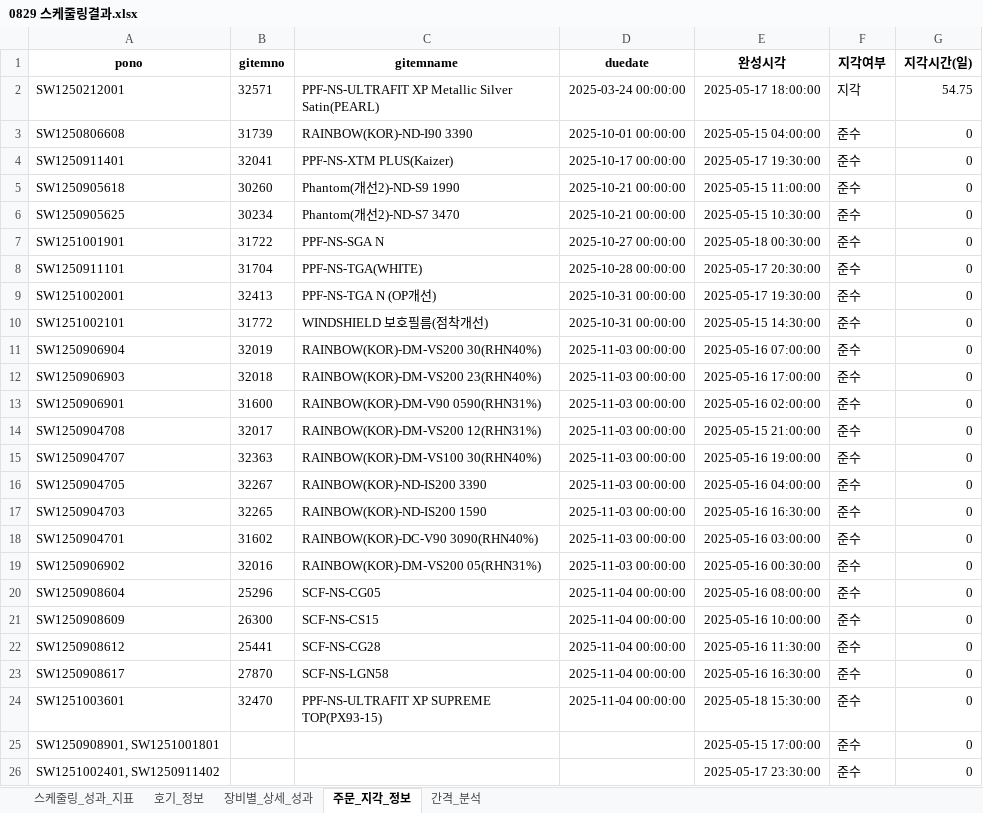
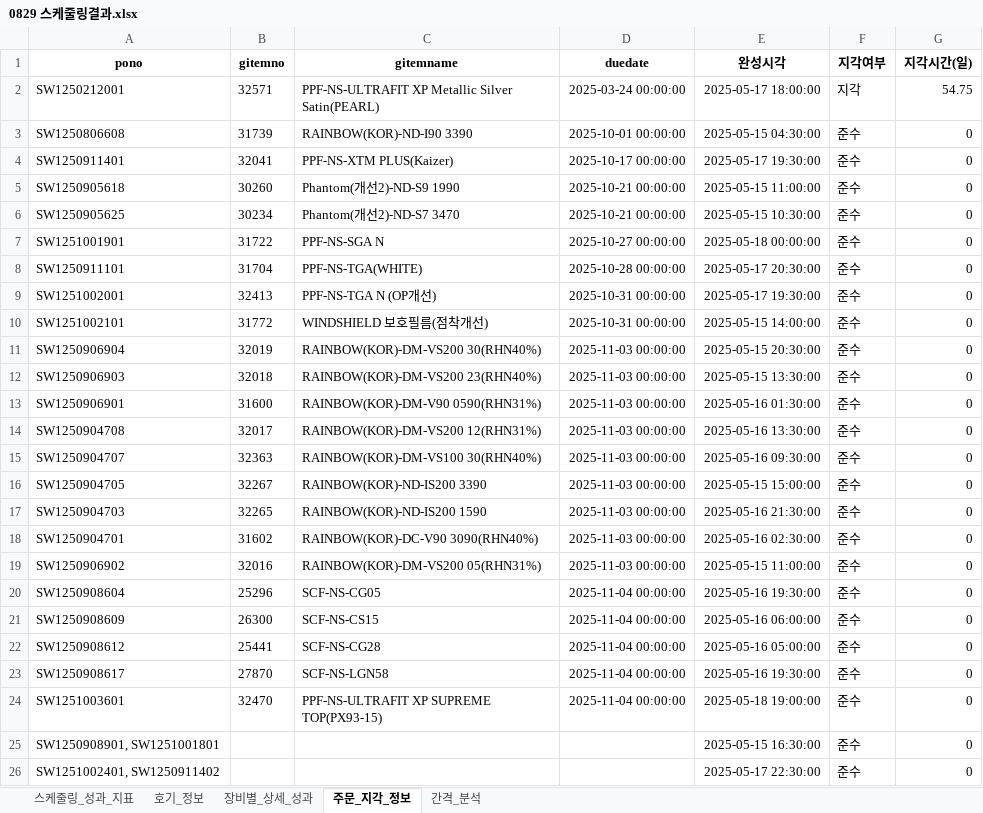
Before and after one commit to Sohyun-B/production-scheduling-system, an Excel workbook: python_engine/data/output/0829 스케줄링결과.xlsx, sheet 주문_지각_정보, drawn as a sheet; values as stored, in another font and other column widths than the file's, no borders; the diff names each change by its address in the sheet, - before the commit and + after, or states it on an @@ line.

```diff
--- a/python_engine/data/output/0829 스케줄링결과.xlsx (sheet 주문_지각_정보)
+++ b/python_engine/data/output/0829 스케줄링결과.xlsx (sheet 주문_지각_정보)
-E3 (완성시각): 2025-05-15 04:00:00
+E3 (완성시각): 2025-05-15 04:30:00
-E7 (완성시각): 2025-05-18 00:30:00
+E7 (완성시각): 2025-05-18 00:00:00
-E10 (완성시각): 2025-05-15 14:30:00
+E10 (완성시각): 2025-05-15 14:00:00
-E11 (완성시각): 2025-05-16 07:00:00
+E11 (완성시각): 2025-05-15 20:30:00
-E12 (완성시각): 2025-05-16 17:00:00
+E12 (완성시각): 2025-05-15 13:30:00
-E13 (완성시각): 2025-05-16 02:00:00
+E13 (완성시각): 2025-05-16 01:30:00
-E14 (완성시각): 2025-05-15 21:00:00
+E14 (완성시각): 2025-05-16 13:30:00
-E15 (완성시각): 2025-05-16 19:00:00
+E15 (완성시각): 2025-05-16 09:30:00
-E16 (완성시각): 2025-05-16 04:00:00
+E16 (완성시각): 2025-05-15 15:00:00
-E17 (완성시각): 2025-05-16 16:30:00
+E17 (완성시각): 2025-05-16 21:30:00
-E18 (완성시각): 2025-05-16 03:00:00
+E18 (완성시각): 2025-05-16 02:30:00
-E19 (완성시각): 2025-05-16 00:30:00
+E19 (완성시각): 2025-05-15 11:00:00
-E20 (완성시각): 2025-05-16 08:00:00
+E20 (완성시각): 2025-05-16 19:30:00
-E21 (완성시각): 2025-05-16 10:00:00
+E21 (완성시각): 2025-05-16 06:00:00
-E22 (완성시각): 2025-05-16 11:30:00
+E22 (완성시각): 2025-05-16 05:00:00
-E23 (완성시각): 2025-05-16 16:30:00
+E23 (완성시각): 2025-05-16 19:30:00
-E24 (완성시각): 2025-05-18 15:30:00
+E24 (완성시각): 2025-05-18 19:00:00
-E25 (완성시각): 2025-05-15 17:00:00
+E25 (완성시각): 2025-05-15 16:30:00
-E26 (완성시각): 2025-05-17 23:30:00
+E26 (완성시각): 2025-05-17 22:30:00
```
Also changed, not shown: sheet 호기_정보, sheet 간격_분석, sheet 장비별_상세_성과, sheet 스케줄링_성과_지표, python_engine/data/input/python_input.xlsx, python_engine/data/output/result.xlsx, 34 other files.
